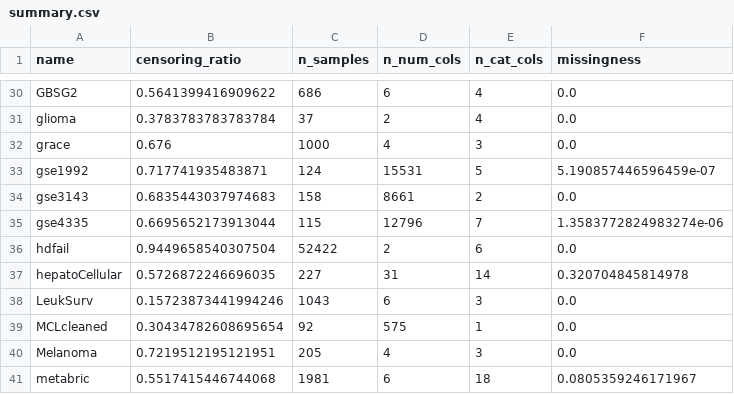
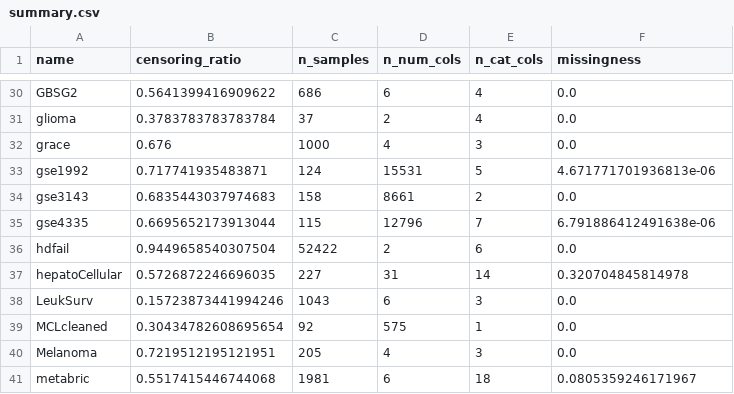
Before and after one commit to taltstidl/survhub, a CSV file: summary.csv, drawn as a sheet; only a part is shown, gaps mark what is left out.

Commit message:
Fix edge cases in data loading
* Cast events to bool to force correct data type
* Fix handling of missing values in gse1992 and gse4335 datasets
* Fix handling of datasets with dots in status report

```diff
--- a/summary.csv
+++ b/summary.csv
@@ -32,5 +32,5 @@ glioma,0.3783783783783784,37,2,4,0.0
 grace,0.676,1000,4,3,0.0
-gse1992,0.717741935483871,124,15531,5,5.190857446596459e-07
+gse1992,0.717741935483871,124,15531,5,4.671771701936813e-06
 gse3143,0.6835443037974683,158,8661,2,0.0
-gse4335,0.6695652173913044,115,12796,7,1.3583772824983274e-06
+gse4335,0.6695652173913044,115,12796,7,6.791886412491638e-06
 hdfail,0.9449658540307504,52422,2,6,0.0
```
Also changed, not shown: 2 other files.
